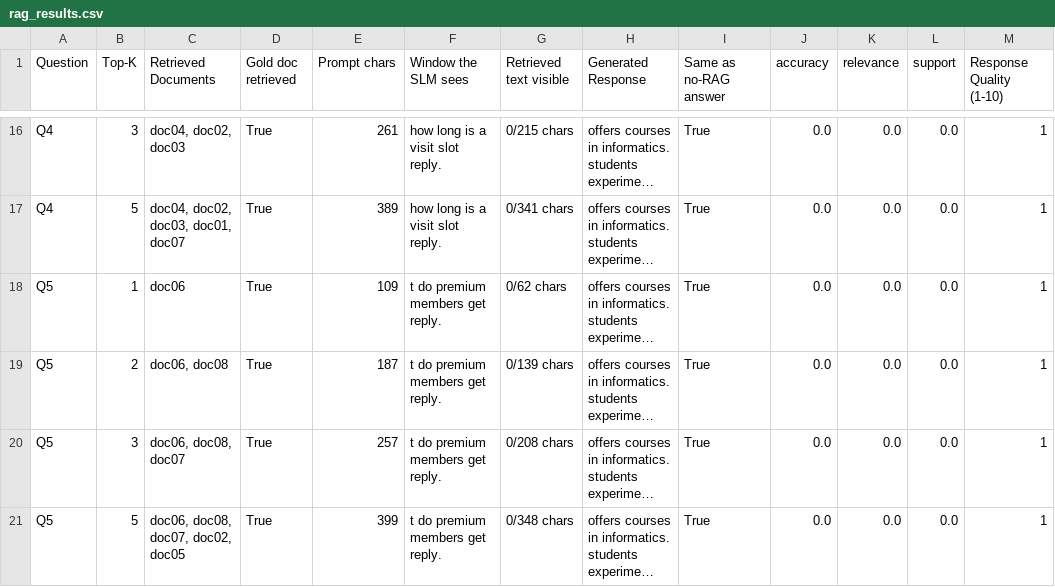
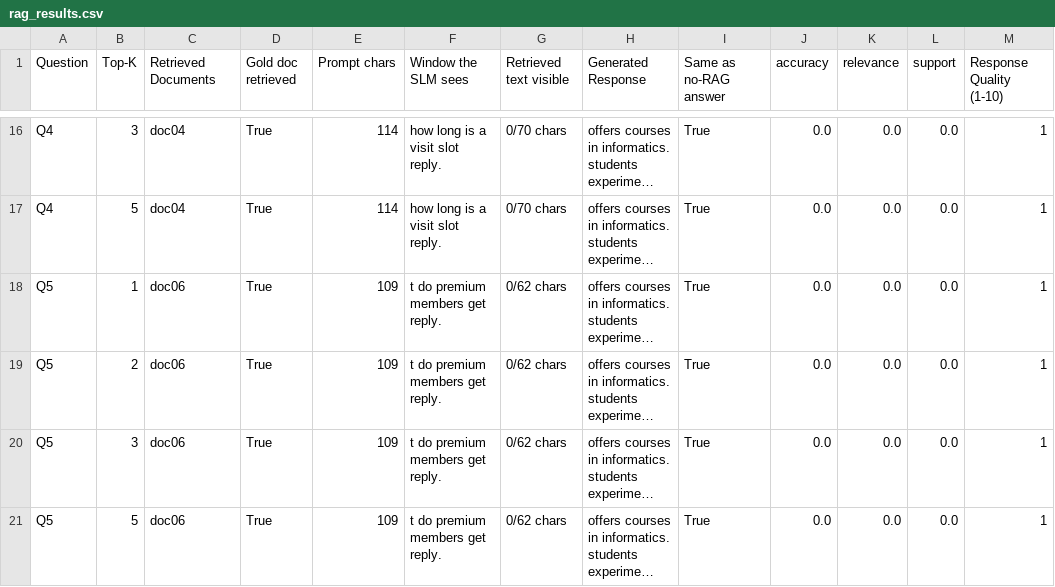
Before and after one commit to SurutheJ/2_Unleased, a CSV file: llm-test/a7-rag/rag_results.csv, drawn as a sheet; only a part is shown, gaps mark what is left out; long unchanged cells end in …; the diff covers the shown part only; the diff names each change by its address in the sheet, - before the commit and + after, or states it on an @@ line.

```diff
--- a/llm-test/a7-rag/rag_results.csv
+++ b/llm-test/a7-rag/rag_results.csv
-C16 (Retrieved Documents): doc04, doc02, doc03
+C16 (Retrieved Documents): doc04
-E16 (Prompt chars): 261
+E16 (Prompt chars): 114
-G16 (Retrieved text visible): 0/215 chars
+G16 (Retrieved text visible): 0/70 chars
-C17 (Retrieved Documents): doc04, doc02, doc03, doc01, doc07
+C17 (Retrieved Documents): doc04
-E17 (Prompt chars): 389
+E17 (Prompt chars): 114
-G17 (Retrieved text visible): 0/341 chars
+G17 (Retrieved text visible): 0/70 chars
-C19 (Retrieved Documents): doc06, doc08
+C19 (Retrieved Documents): doc06
-E19 (Prompt chars): 187
+E19 (Prompt chars): 109
-G19 (Retrieved text visible): 0/139 chars
+G19 (Retrieved text visible): 0/62 chars
-C20 (Retrieved Documents): doc06, doc08, doc07
+C20 (Retrieved Documents): doc06
-E20 (Prompt chars): 257
+E20 (Prompt chars): 109
-G20 (Retrieved text visible): 0/208 chars
+G20 (Retrieved text visible): 0/62 chars
-C21 (Retrieved Documents): doc06, doc08, doc07, doc02, doc05
+C21 (Retrieved Documents): doc06
-E21 (Prompt chars): 399
+E21 (Prompt chars): 109
-G21 (Retrieved text visible): 0/348 chars
+G21 (Retrieved text visible): 0/62 chars
```
Also changed, not shown: 30 edited cells elsewhere in this file, llm-test/a7-rag/rag_results_docs_last_layout.csv, llm-test/a7-rag/retrieval_check.csv, 1 other file.
